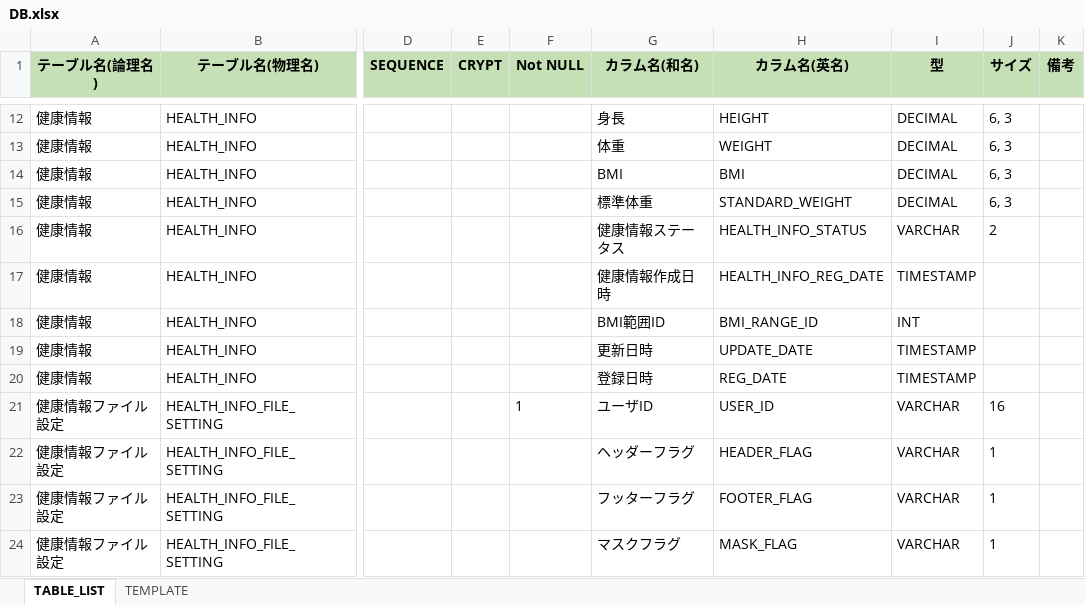
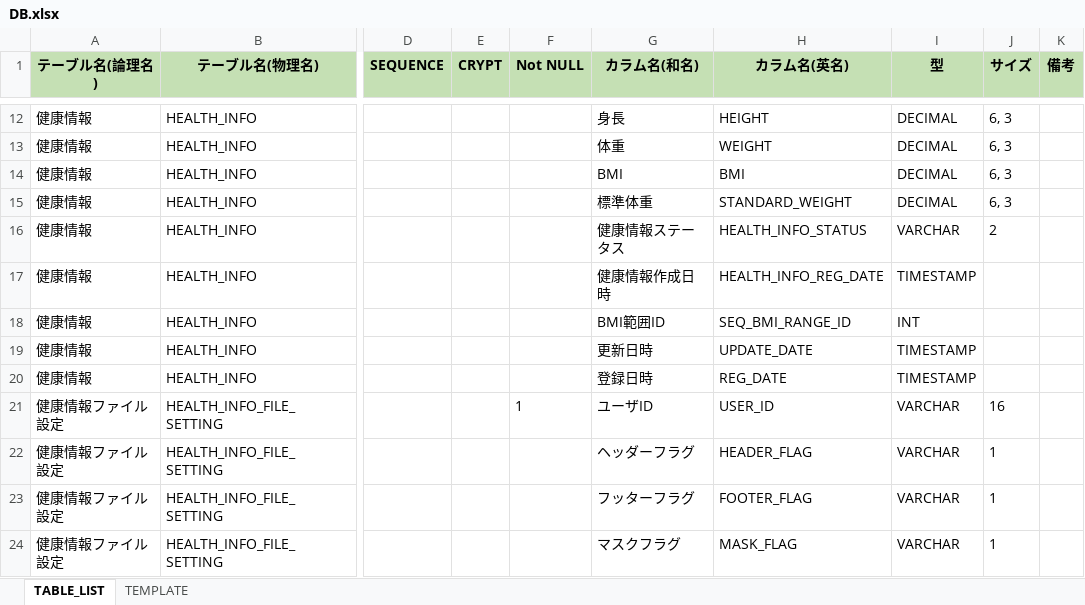
Before and after one commit to kohei-okazaki/work-3g, an Excel workbook: ha-resource/02_db/DB.xlsx, sheet TABLE_LIST, drawn as a sheet; only a part is shown, gaps mark what is left out; values as stored, in another font and other column widths than the file's, no borders; the diff names each change by its address in the sheet, - before the commit and + after, or states it on an @@ line.

```diff
--- a/ha-resource/02_db/DB.xlsx (sheet TABLE_LIST)
+++ b/ha-resource/02_db/DB.xlsx (sheet TABLE_LIST)
-H18 (カラム名(英名)): BMI_RANGE_ID
+H18 (カラム名(英名)): SEQ_BMI_RANGE_ID
```
Also changed, not shown: 16 other files.
